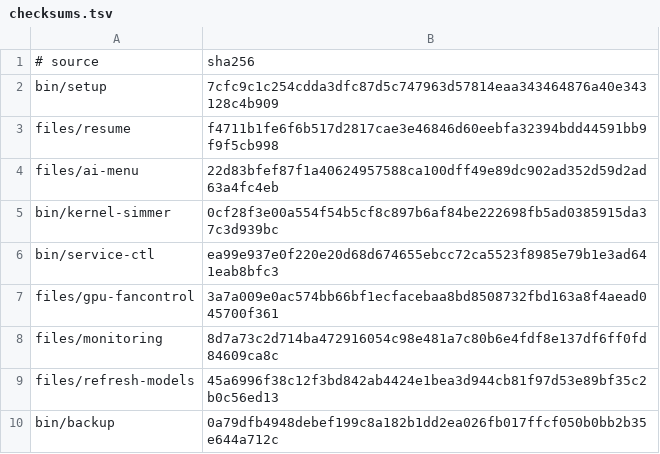
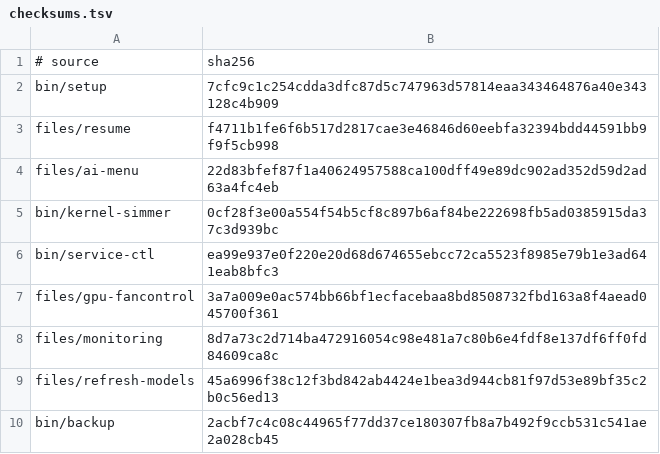
Before and after one commit to LPFchan/setup, a TSV file: checksums.tsv, drawn as a sheet.

```diff
--- a/checksums.tsv
+++ b/checksums.tsv
@@ -9,2 +9,2 @@ files/monitoring	8d7a73c2d714ba472916054c98e481a7c80b6e4fdf8e137df6ff0fd84609ca8
 files/refresh-models	45a6996f38c12f3bd842ab4424e1bea3d944cb81f97d53e89bf35c2b0c56ed13
-bin/backup	0a79dfb4948debef199c8a182b1dd2ea026fb017ffcf050b0bb2b35e644a712c
+bin/backup	2acbf7c4c08c44965f77dd37ce180307fb8a7b492f9ccb531c541ae2a028cb45
```
